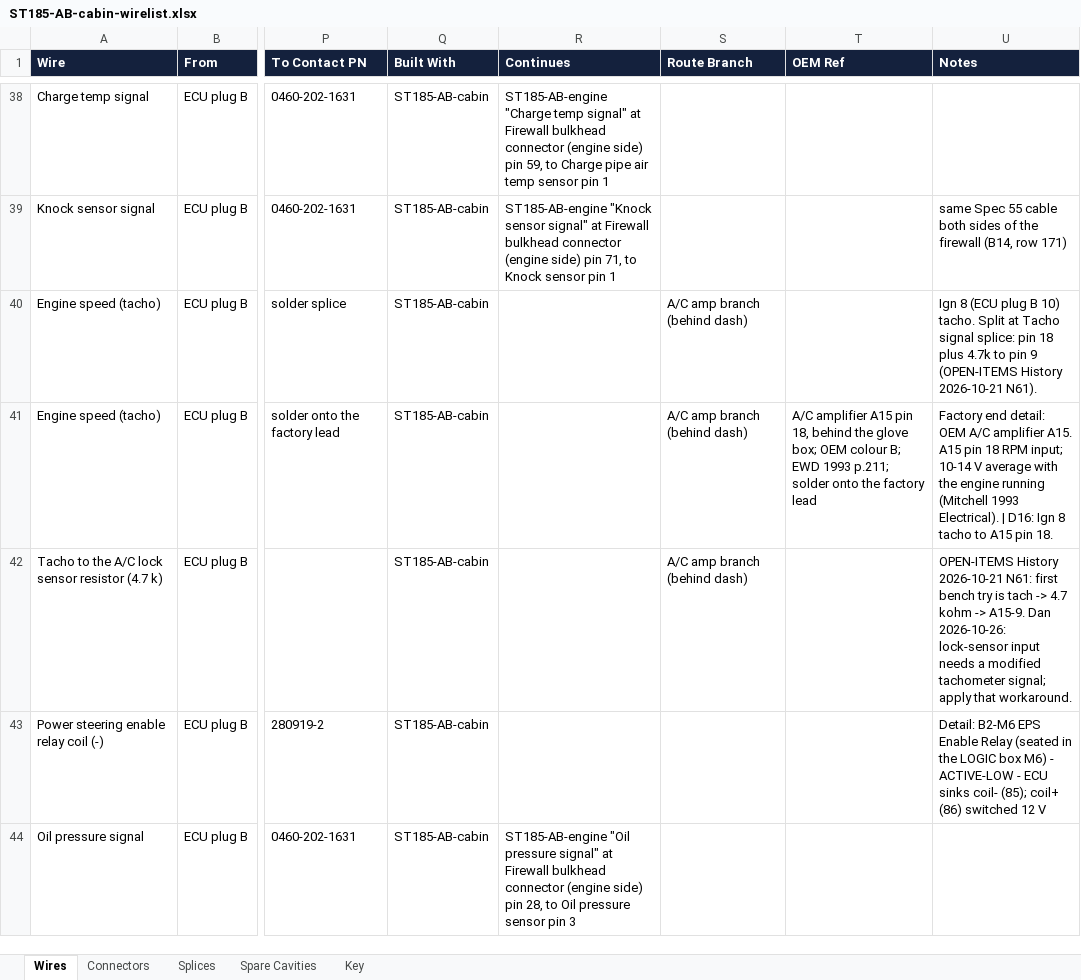
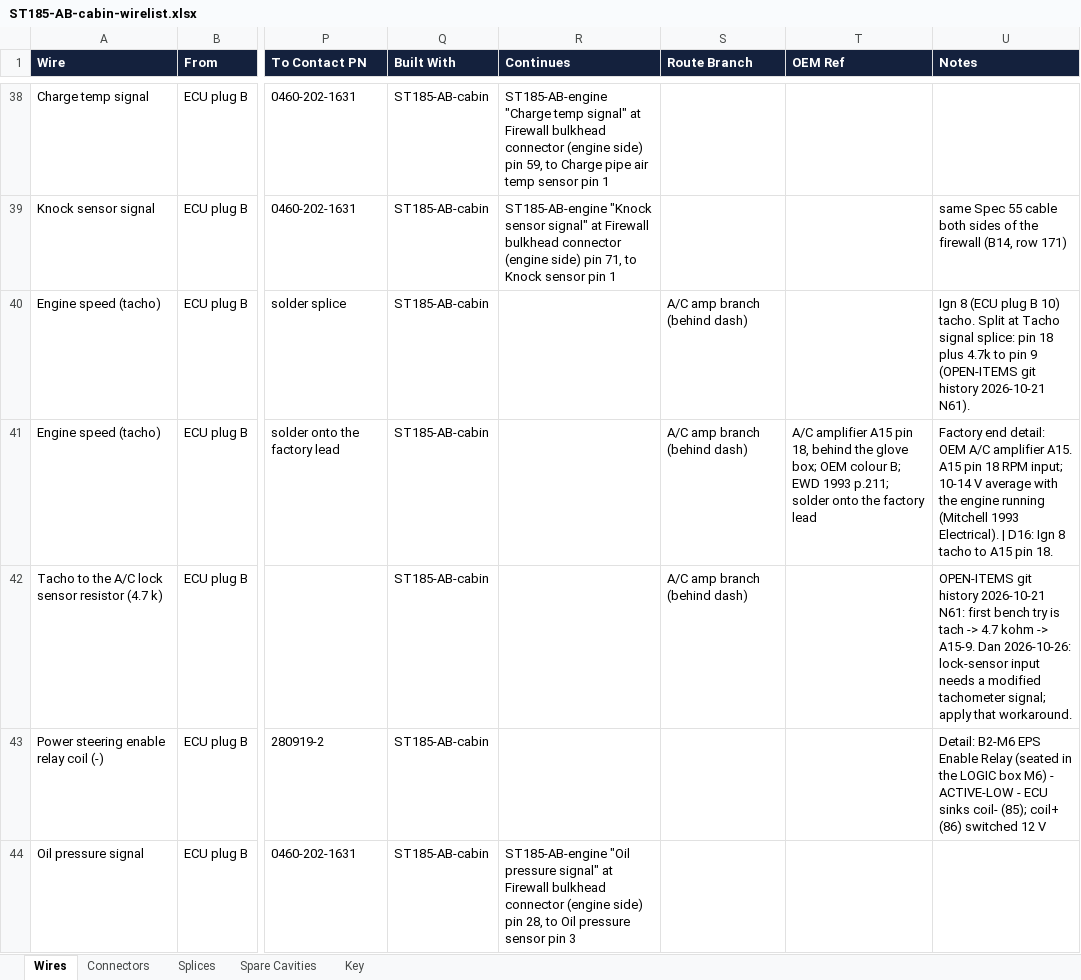
Before and after one commit to living-relation/st185-link-ecu-config, an Excel workbook: docs/harness/wirelists/ST185-AB-cabin-wirelist.xlsx, sheet Wires, drawn as a sheet; only a part is shown, gaps mark what is left out; values as stored, in another font and other column widths than the file's, no borders; the diff names each change by its address in the sheet, - before the commit and + after, or states it on an @@ line.

```diff
--- a/docs/harness/wirelists/ST185-AB-cabin-wirelist.xlsx (sheet Wires)
+++ b/docs/harness/wirelists/ST185-AB-cabin-wirelist.xlsx (sheet Wires)
-U40 (Notes): …9 (OPEN-ITEMS History 2026-10-21 N61).
+U40 (Notes): …9 (OPEN-ITEMS git history 2026-10-21 N61).
-U42 (Notes): OPEN-ITEMS History 2026-10-21 N61:…
+U42 (Notes): OPEN-ITEMS git history 2026-10-21 N61:…
```
Also changed, not shown: docs/harness/wirelists/ST185-CabinPower-wirelist.xlsx, docs/harness/wirelists/ST185-HeavyDC-wirelist.xlsx, 22 other files.
